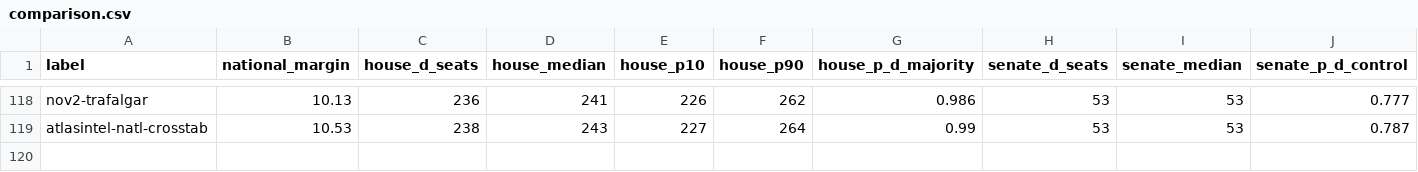
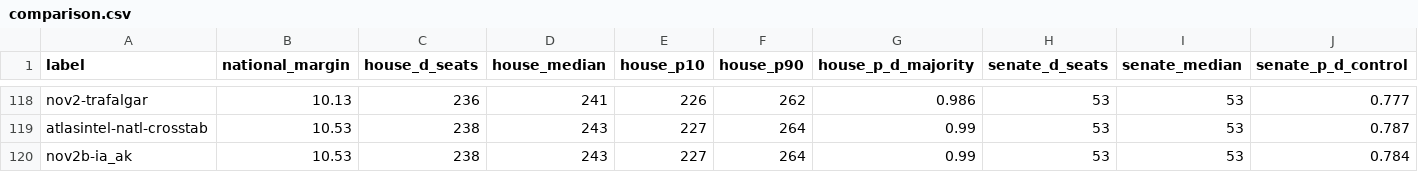
Before and after one commit to tcbDNA/house-2026, a CSV file: backend/analysis/comparison.csv, drawn as a sheet; only a part is shown, gaps mark what is left out; rows hold the shown columns only; the diff names each change by its address in the sheet, - before the commit and + after, or states it on an @@ line.

```diff
--- a/backend/analysis/comparison.csv
+++ b/backend/analysis/comparison.csv
+row 120: nov2b-ia_ak | 10.53 | 238 | 243 | 227 | 264 | 0.99 | 53 | 53 | 0.784
```
Also changed, not shown: backend/data/senate_poll_averages.csv, 16 other files.
